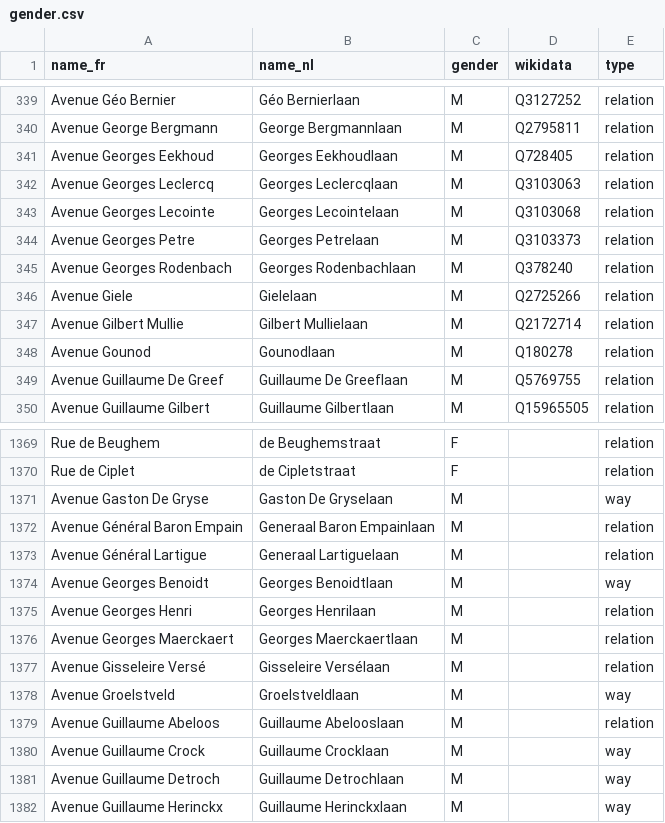
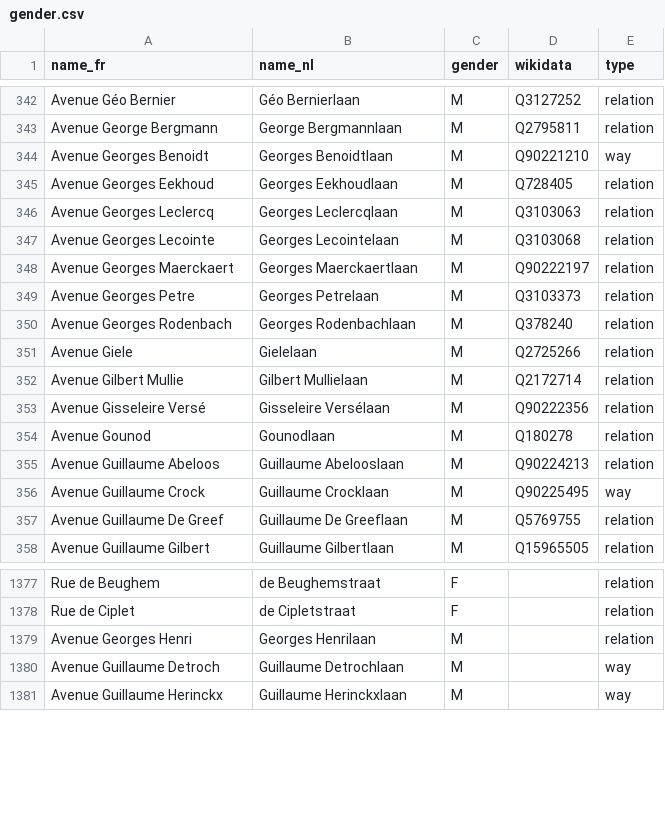
Before and after one commit to EqualStreetNames/equalstreetnames, a CSV file: static/gender.csv, drawn as a sheet; only a part is shown, gaps mark what is left out; the diff covers the shown part only.

```diff
--- a/static/gender.csv
+++ b/static/gender.csv
@@ -340,2 +343,3 @@ name_fr,name_nl,gender,wikidata,type
 "Avenue George Bergmann","George Bergmannlaan",M,Q2795811,relation
+"Avenue Georges Benoidt","Georges Benoidtlaan",M,Q90221210,way
 "Avenue Georges Eekhoud","Georges Eekhoudlaan",M,Q728405,relation
@@ -343,2 +347,3 @@ name_fr,name_nl,gender,wikidata,type
 "Avenue Georges Lecointe","Georges Lecointelaan",M,Q3103068,relation
+"Avenue Georges Maerckaert","Georges Maerckaertlaan",M,Q90222197,relation
 "Avenue Georges Petre","Georges Petrelaan",M,Q3103373,relation
@@ -347,3 +352,6 @@ name_fr,name_nl,gender,wikidata,type
 "Avenue Gilbert Mullie","Gilbert Mullielaan",M,Q2172714,relation
+"Avenue Gisseleire Versé","Gisseleire Versélaan",M,Q90222356,relation
 "Avenue Gounod",Gounodlaan,M,Q180278,relation
+"Avenue Guillaume Abeloos","Guillaume Abelooslaan",M,Q90224213,relation
+"Avenue Guillaume Crock","Guillaume Crocklaan",M,Q90225495,way
 "Avenue Guillaume De Greef","Guillaume De Greeflaan",M,Q5769755,relation
@@ -1370,12 +1378,3 @@ name_fr,name_nl,gender,wikidata,type
 "Rue de Ciplet","de Cipletstraat",F,,relation
-"Avenue Gaston De Gryse","Gaston De Gryselaan",M,,way
-"Avenue Général Baron Empain","Generaal Baron Empainlaan",M,,relation
-"Avenue Général Lartigue","Generaal Lartiguelaan",M,,relation
-"Avenue Georges Benoidt","Georges Benoidtlaan",M,,way
 "Avenue Georges Henri","Georges Henrilaan",M,,relation
-"Avenue Georges Maerckaert","Georges Maerckaertlaan",M,,relation
-"Avenue Gisseleire Versé","Gisseleire Versélaan",M,,relation
-"Avenue Groelstveld",Groelstveldlaan,M,,way
-"Avenue Guillaume Abeloos","Guillaume Abelooslaan",M,,relation
-"Avenue Guillaume Crock","Guillaume Crocklaan",M,,way
 "Avenue Guillaume Detroch","Guillaume Detrochlaan",M,,way
```
Also changed, not shown: 3 added rows elsewhere in this file, data/event-2020-02-17/gender.csv, static/other.csv, 3 other files.
